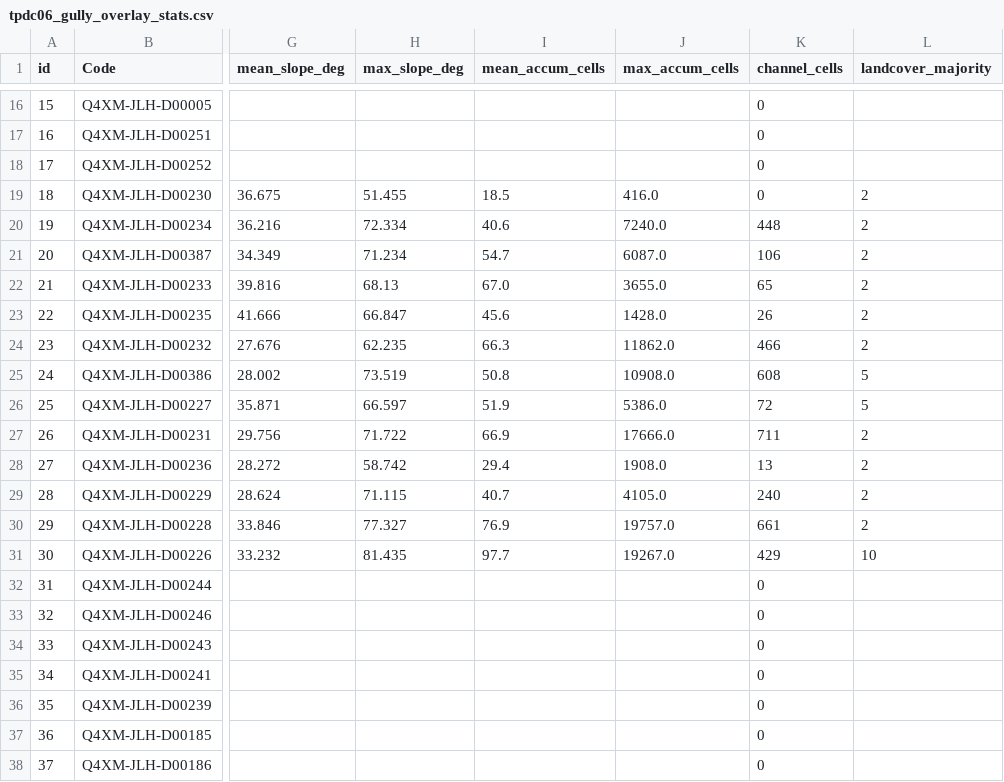
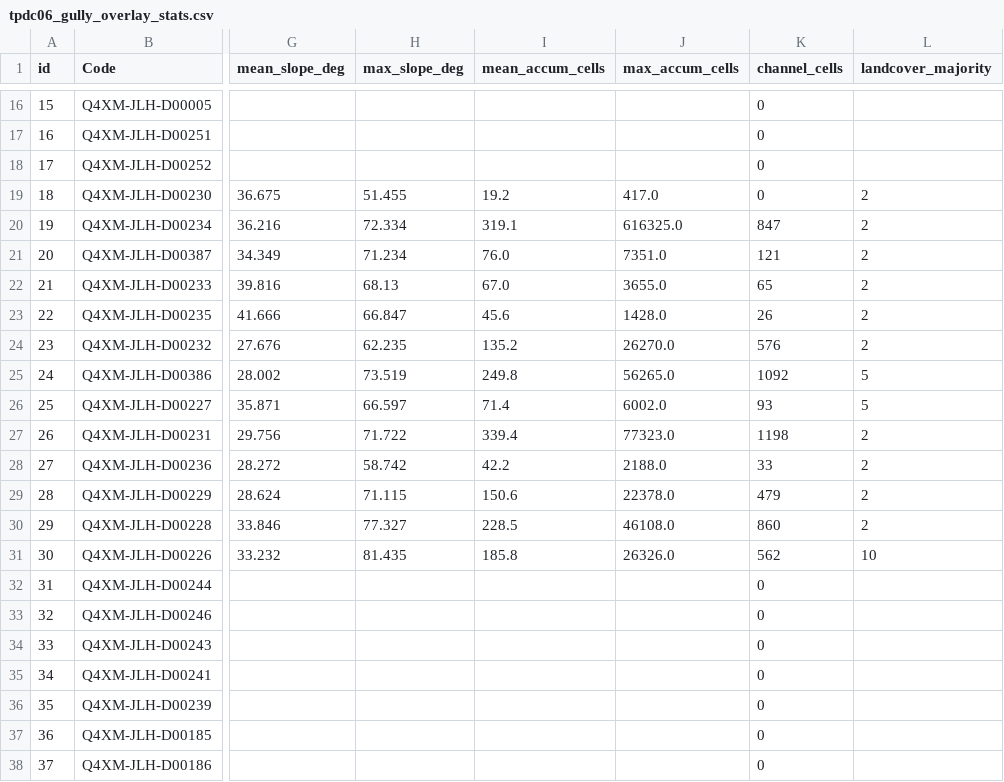
Before and after one commit to YanYuas/MTMCM-B-2026, a CSV file: 03_编程手/数据获取/data/processed/spatial_baseline/tpdc06_gully_overlay_stats.csv, drawn as a sheet; only a part is shown, gaps mark what is left out; the diff covers the shown part only; the diff names each change by its address in the sheet, - before the commit and + after, or states it on an @@ line.

```diff
--- a/03_编程手/数据获取/data/processed/spatial_baseline/tpdc06_gully_overlay_stats.csv
+++ b/03_编程手/数据获取/data/processed/spatial_baseline/tpdc06_gully_overlay_stats.csv
-I19 (mean_accum_cells): 18.5
+I19 (mean_accum_cells): 19.2
-J19 (max_accum_cells): 416.0
+J19 (max_accum_cells): 417.0
-I20 (mean_accum_cells): 40.6
+I20 (mean_accum_cells): 319.1
-J20 (max_accum_cells): 7240.0
+J20 (max_accum_cells): 616325.0
-K20 (channel_cells): 448
+K20 (channel_cells): 847
-I21 (mean_accum_cells): 54.7
+I21 (mean_accum_cells): 76.0
-J21 (max_accum_cells): 6087.0
+J21 (max_accum_cells): 7351.0
-K21 (channel_cells): 106
+K21 (channel_cells): 121
-I24 (mean_accum_cells): 66.3
+I24 (mean_accum_cells): 135.2
-J24 (max_accum_cells): 11862.0
+J24 (max_accum_cells): 26270.0
-K24 (channel_cells): 466
+K24 (channel_cells): 576
-I25 (mean_accum_cells): 50.8
+I25 (mean_accum_cells): 249.8
-J25 (max_accum_cells): 10908.0
+J25 (max_accum_cells): 56265.0
-K25 (channel_cells): 608
+K25 (channel_cells): 1092
-I26 (mean_accum_cells): 51.9
+I26 (mean_accum_cells): 71.4
-J26 (max_accum_cells): 5386.0
+J26 (max_accum_cells): 6002.0
-K26 (channel_cells): 72
+K26 (channel_cells): 93
-I27 (mean_accum_cells): 66.9
+I27 (mean_accum_cells): 339.4
-J27 (max_accum_cells): 17666.0
+J27 (max_accum_cells): 77323.0
-K27 (channel_cells): 711
+K27 (channel_cells): 1198
-I28 (mean_accum_cells): 29.4
+I28 (mean_accum_cells): 42.2
-J28 (max_accum_cells): 1908.0
+J28 (max_accum_cells): 2188.0
-K28 (channel_cells): 13
+K28 (channel_cells): 33
-I29 (mean_accum_cells): 40.7
+I29 (mean_accum_cells): 150.6
-J29 (max_accum_cells): 4105.0
+J29 (max_accum_cells): 22378.0
-K29 (channel_cells): 240
+K29 (channel_cells): 479
-I30 (mean_accum_cells): 76.9
+I30 (mean_accum_cells): 228.5
-J30 (max_accum_cells): 19757.0
+J30 (max_accum_cells): 46108.0
-K30 (channel_cells): 661
+K30 (channel_cells): 860
-I31 (mean_accum_cells): 97.7
+I31 (mean_accum_cells): 185.8
-J31 (max_accum_cells): 19267.0
+J31 (max_accum_cells): 26326.0
-K31 (channel_cells): 429
+K31 (channel_cells): 562
```
Also changed, not shown: 17 edited cells elsewhere in this file, 18 other files.
